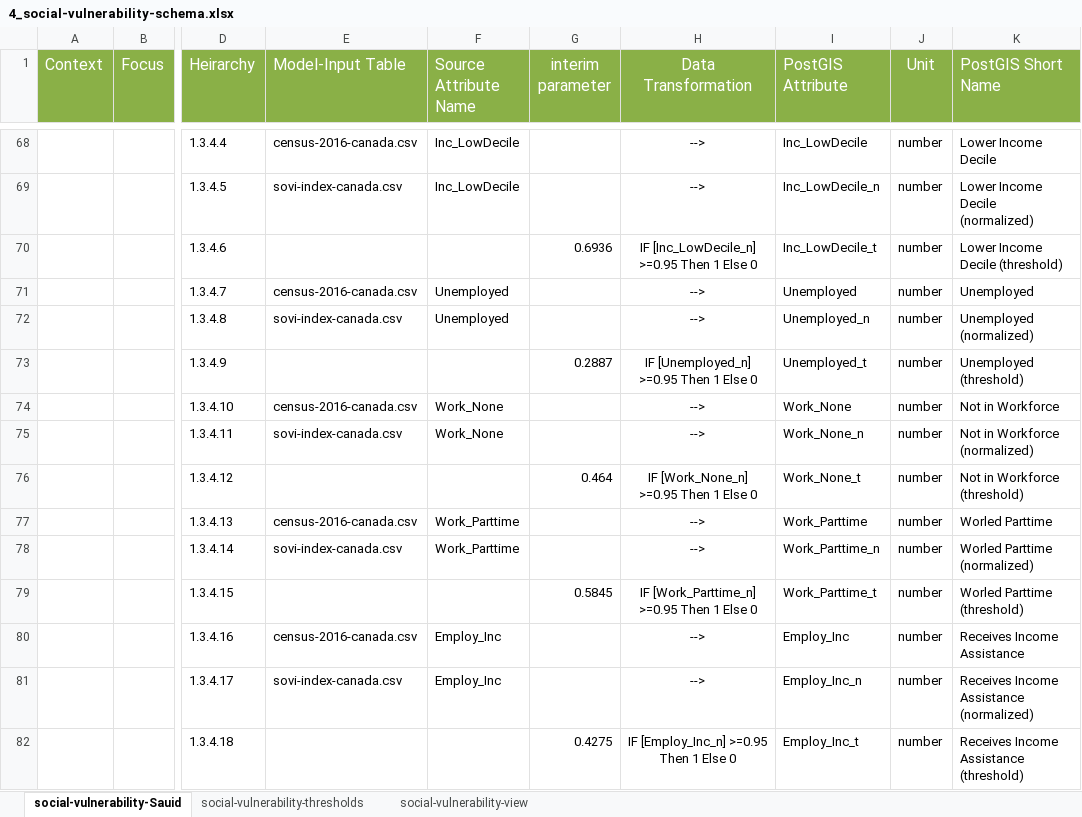
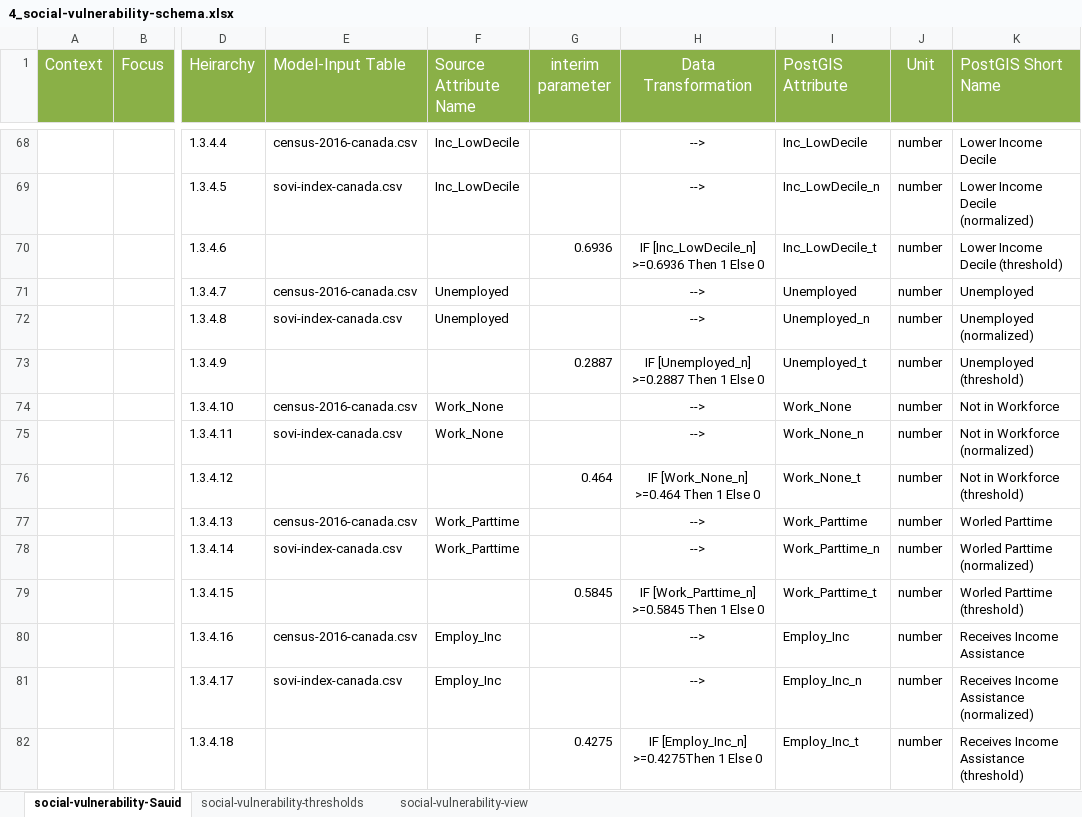
Before and after one commit to OpenDRR/opendrr-data-store, an Excel workbook: transformation-tables/4_social-vulnerability-schema.xlsx, sheet social-vulnerability-Sauid, drawn as a sheet; only a part is shown, gaps mark what is left out; values as stored, in another font and other column widths than the file's, no borders; table styles not drawn; the diff covers the shown part only; the diff names each change by its address in the sheet, - before the commit and + after, or states it on an @@ line.

Commit message:
updated social-vulnerability-schema table
corrected threshold values in worksheet # 1  that are used in the transformaiton equations

```diff
--- a/transformation-tables/4_social-vulnerability-schema.xlsx (sheet social-vulnerability-Sauid)
+++ b/transformation-tables/4_social-vulnerability-schema.xlsx (sheet social-vulnerability-Sauid)
-H70 (Data Transformation): IF [Inc_LowDecile_n] >=0.95 Then 1 Else 0
+H70 (Data Transformation): IF [Inc_LowDecile_n] >=0.6936 Then 1 Else 0
-H73 (Data Transformation): IF [Unemployed_n] >=0.95 Then 1 Else 0
+H73 (Data Transformation): IF [Unemployed_n] >=0.2887 Then 1 Else 0
-H76 (Data Transformation): IF [Work_None_n] >=0.95 Then 1 Else 0
+H76 (Data Transformation): IF [Work_None_n] >=0.464 Then 1 Else 0
-H79 (Data Transformation): IF [Work_Parttime_n] >=0.95 Then 1 Else 0
+H79 (Data Transformation): IF [Work_Parttime_n] >=0.5845 Then 1 Else 0
-H82 (Data Transformation): IF [Employ_Inc_n] >=0.95 Then 1 Else 0
+H82 (Data Transformation): IF [Employ_Inc_n] >=0.4275Then 1 Else 0
```
Also changed, not shown: 18 edited cells elsewhere in this sheet, 1 other file.
